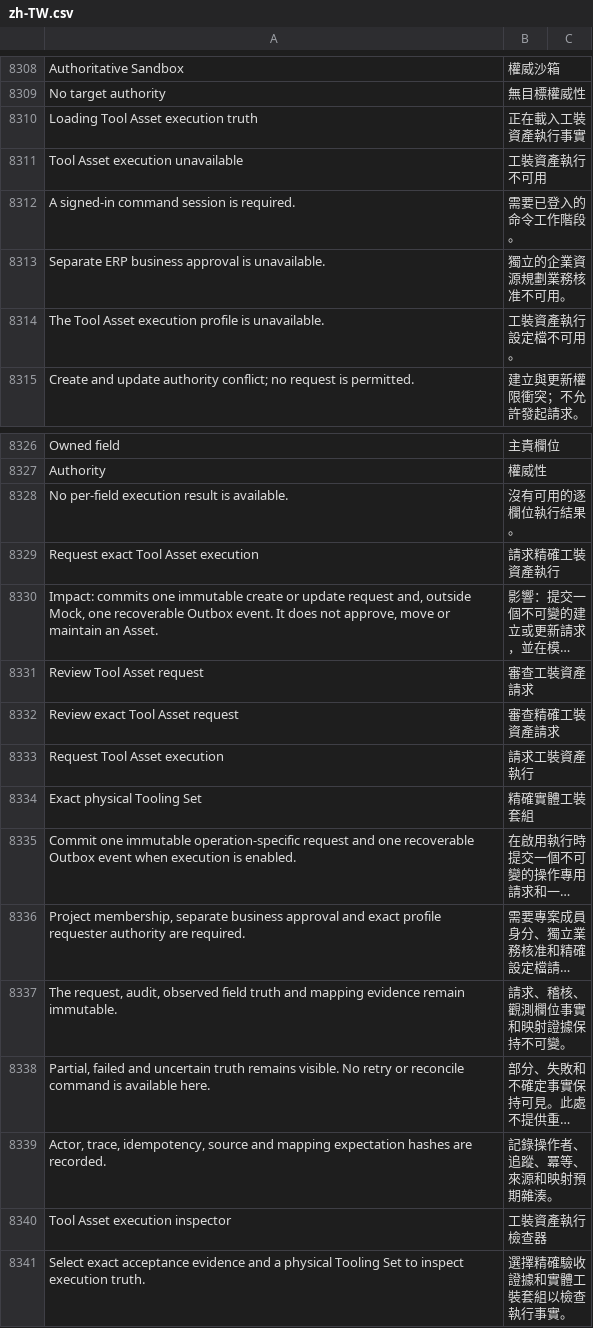
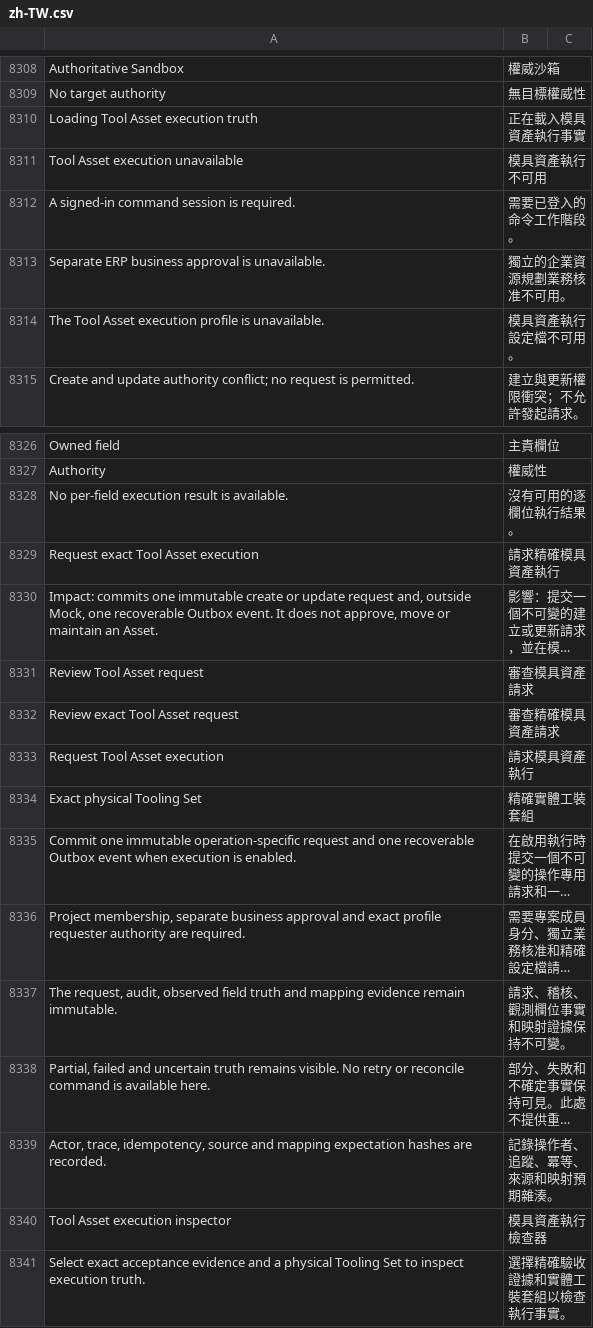
Before and after one commit to kaibowang-hash/jce_npi, a CSV file: apps/npi_core/npi_core/translations/zh-TW.csv, drawn as a sheet; only a part is shown, gaps mark what is left out; long unchanged cells end in …; the diff names each change by its address in the sheet, - before the commit and + after, or states it on an @@ line.

```diff
--- a/apps/npi_core/npi_core/translations/zh-TW.csv
+++ b/apps/npi_core/npi_core/translations/zh-TW.csv
-B8310: 正在載入工裝資產執行事實
+B8310: 正在載入模具資產執行事實
-B8311: 工裝資產執行不可用
+B8311: 模具資產執行不可用
-B8314: 工裝資產執行設定檔不可用。
+B8314: 模具資產執行設定檔不可用。
-B8329: 請求精確工裝資產執行
+B8329: 請求精確模具資產執行
-B8331: 審查工裝資產請求
+B8331: 審查模具資產請求
-B8332: 審查精確工裝資產請求
+B8332: 審查精確模具資產請求
-B8333: 請求工裝資產執行
+B8333: 請求模具資產執行
-B8340: 工裝資產執行檢查器
+B8340: 模具資產執行檢查器
```
Also changed, not shown: apps/npi_core/npi_core/translations/zh.csv, 14 other files.
